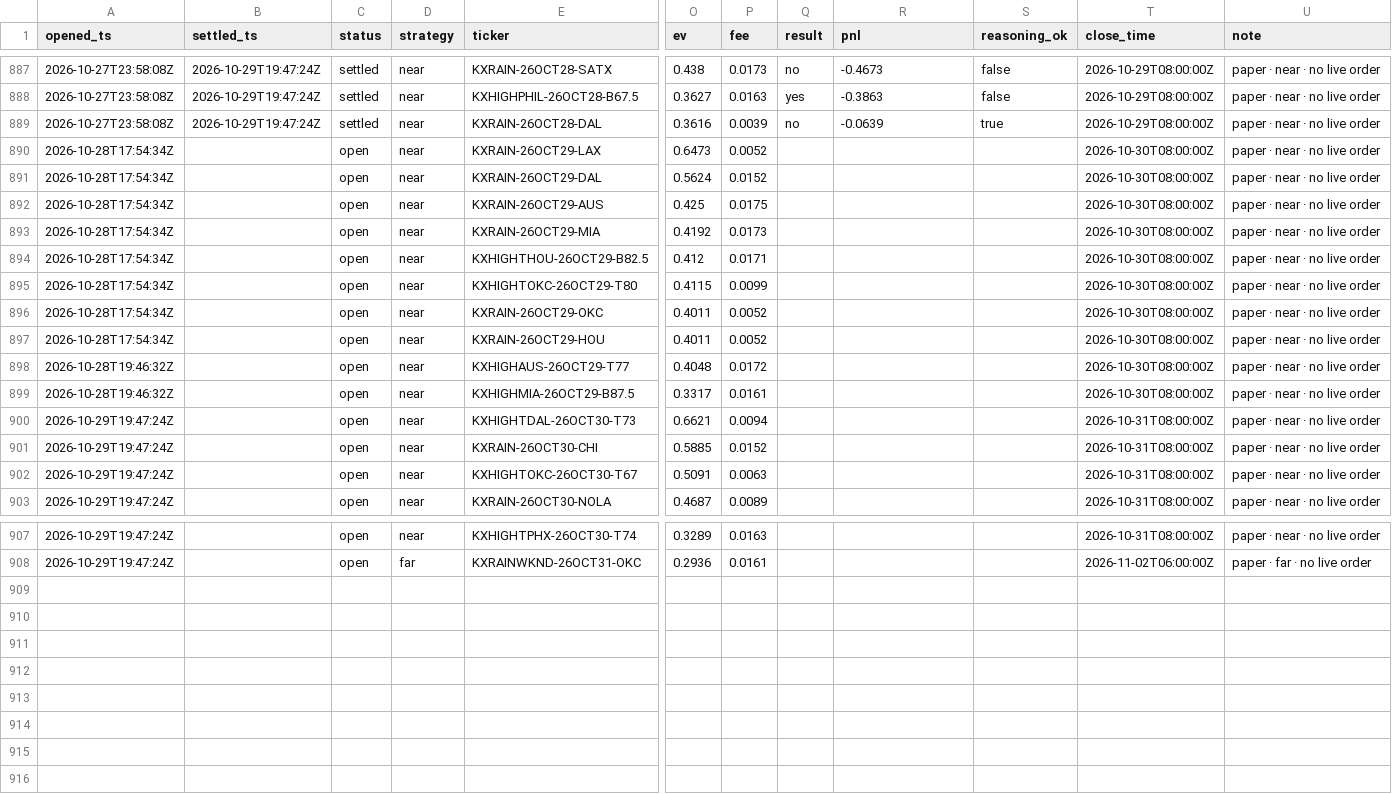
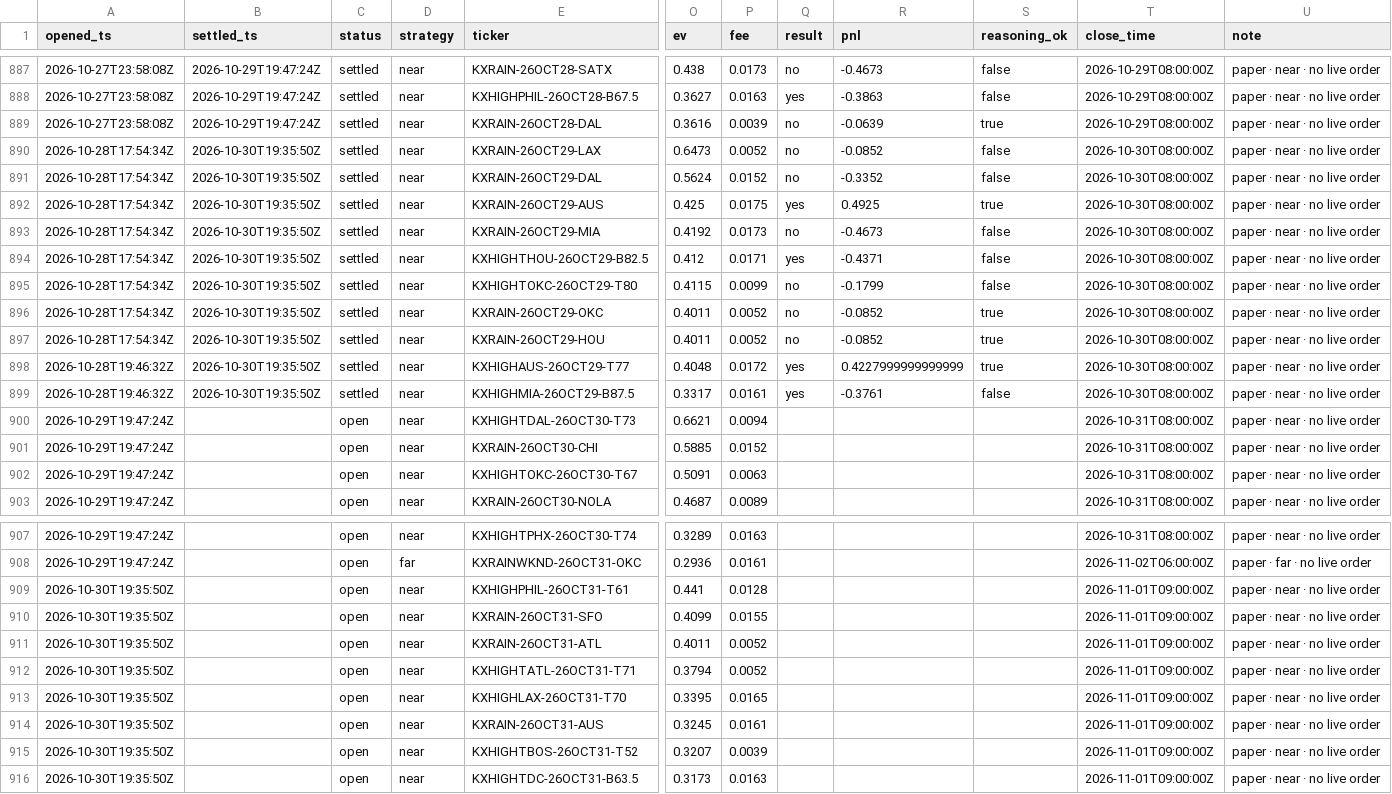
Before and after one commit to JakeA02/EduardoSaverin, a CSV file: data/paper/kalshi_trades.csv, drawn as a sheet; only a part is shown, gaps mark what is left out; rows hold the shown columns only; the diff names each change by its address in the sheet, - before the commit and + after, or states it on an @@ line.

```diff
--- a/data/paper/kalshi_trades.csv
+++ b/data/paper/kalshi_trades.csv
-B890:B899 (settled_ts): (empty)
+B890:B899 (settled_ts): 2026-10-30T19:35:50Z
-C890:C899 (status): open
+C890:C899 (status): settled
-Q890:Q891 (result): (empty)
+Q890:Q891 (result): no
-R890 (pnl): (empty)
+R890 (pnl): -0.0852
-S890:S891 (reasoning_ok): (empty)
+S890:S891 (reasoning_ok): false
-R891 (pnl): (empty)
+R891 (pnl): -0.3352
-Q892 (result): (empty)
+Q892 (result): yes
-R892 (pnl): (empty)
+R892 (pnl): 0.4925
-S892 (reasoning_ok): (empty)
+S892 (reasoning_ok): true
-Q893 (result): (empty)
+Q893 (result): no
-R893 (pnl): (empty)
+R893 (pnl): -0.4673
-S893:S895 (reasoning_ok): (empty)
+S893:S895 (reasoning_ok): false
-Q894 (result): (empty)
+Q894 (result): yes
-R894 (pnl): (empty)
+R894 (pnl): -0.4371
-Q895:Q897 (result): (empty)
+Q895:Q897 (result): no
-R895 (pnl): (empty)
+R895 (pnl): -0.1799
-R896:R897 (pnl): (empty)
+R896:R897 (pnl): -0.0852
-S896:S898 (reasoning_ok): (empty)
+S896:S898 (reasoning_ok): true
-Q898:Q899 (result): (empty)
+Q898:Q899 (result): yes
-R898 (pnl): (empty)
+R898 (pnl): 0.4227999999999999
-R899 (pnl): (empty)
+R899 (pnl): -0.3761
-S899 (reasoning_ok): (empty)
+S899 (reasoning_ok): false
+row 909: 2026-10-30T19:35:50Z |  | open | near | KXHIGHPHIL-26OCT31-T61 | 0.441 | 0.0128 |  |  |  | 2026-11-01T09:00:00Z | paper · near · no live order
+row 910: 2026-10-30T19:35:50Z |  | open | near | KXRAIN-26OCT31-SFO | 0.4099 | 0.0155 |  |  |  | 2026-11-01T09:00:00Z | paper · near · no live order
+row 911: 2026-10-30T19:35:50Z |  | open | near | KXRAIN-26OCT31-ATL | 0.4011 | 0.0052 |  |  |  | 2026-11-01T09:00:00Z | paper · near · no live order
+row 912: 2026-10-30T19:35:50Z |  | open | near | KXHIGHTATL-26OCT31-T71 | 0.3794 | 0.0052 |  |  |  | 2026-11-01T09:00:00Z | paper · near · no live order
+row 913: 2026-10-30T19:35:50Z |  | open | near | KXHIGHLAX-26OCT31-T70 | 0.3395 | 0.0165 |  |  |  | 2026-11-01T09:00:00Z | paper · near · no live order
+row 914: 2026-10-30T19:35:50Z |  | open | near | KXRAIN-26OCT31-AUS | 0.3245 | 0.0161 |  |  |  | 2026-11-01T09:00:00Z | paper · near · no live order
+row 915: 2026-10-30T19:35:50Z |  | open | near | KXHIGHTBOS-26OCT31-T52 | 0.3207 | 0.0039 |  |  |  | 2026-11-01T09:00:00Z | paper · near · no live order
+row 916: 2026-10-30T19:35:50Z |  | open | near | KXHIGHTDC-26OCT31-B63.5 | 0.3173 | 0.0163 |  |  |  | 2026-11-01T09:00:00Z | paper · near · no live order
```
Also changed, not shown: 6 other files.
